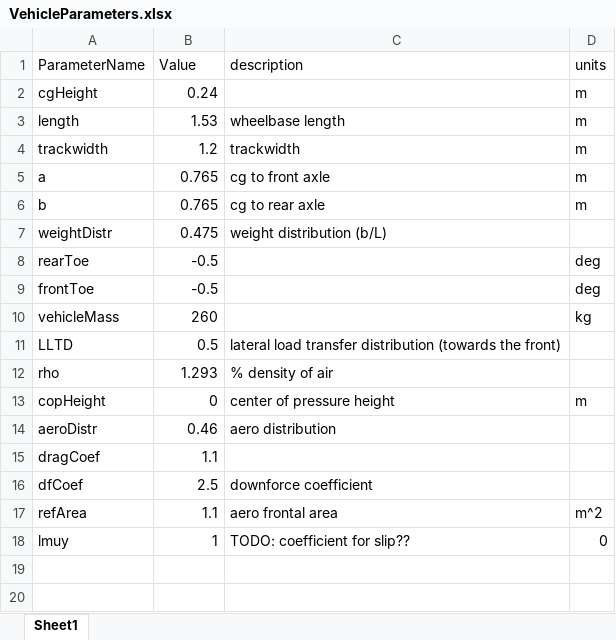
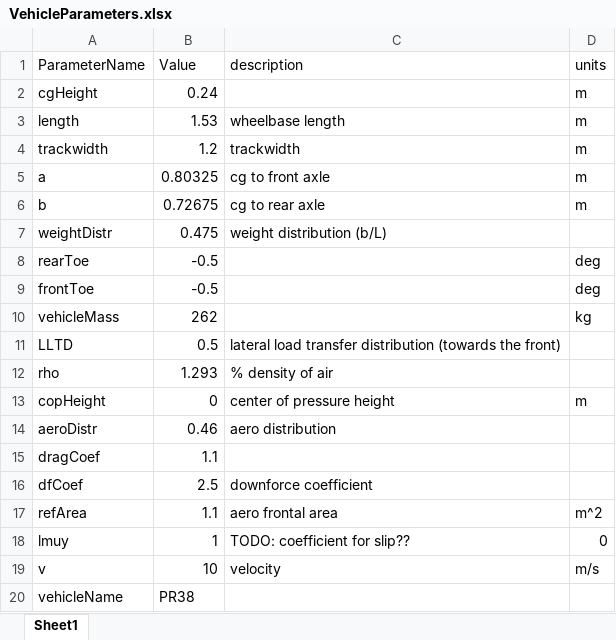
Before and after one commit to amcpoyle/YawMoment, an Excel workbook: VehicleParameters.xlsx, sheet Sheet1, drawn as a sheet; values as stored, in another font and other column widths than the file's, no borders; the diff names each change by its address in the sheet, - before the commit and + after, or states it on an @@ line.

```diff
--- a/VehicleParameters.xlsx (sheet Sheet1)
+++ b/VehicleParameters.xlsx (sheet Sheet1)
-B5 (Value): 0.765
+B5 (Value): 0.80325
-B6 (Value): 0.765
+B6 (Value): 0.72675
-B10 (Value): 260
+B10 (Value): 262
+row 19: v | 10 | velocity | m/s
+row 20: vehicleName | PR38
```
Also changed, not shown: 10 other files.
